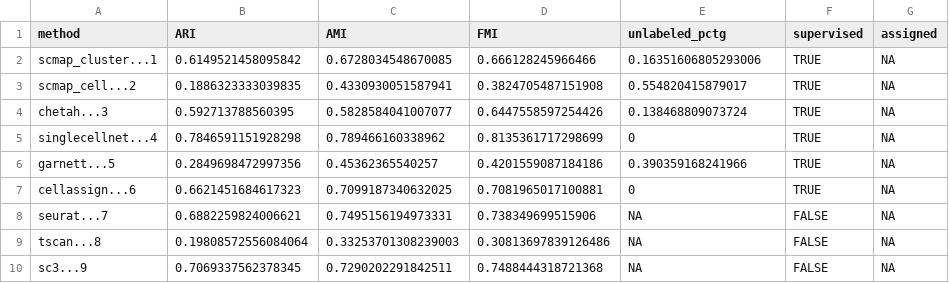
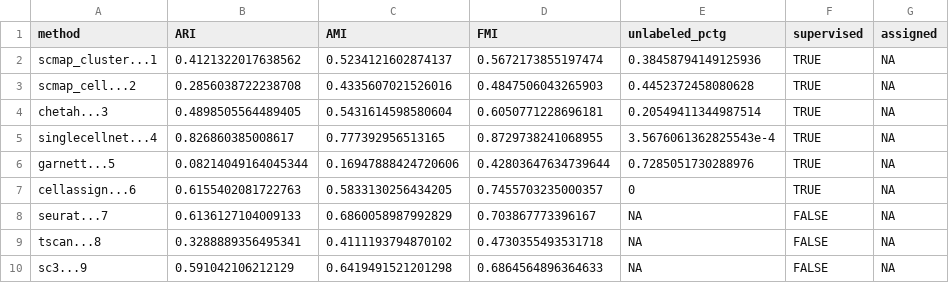
Before and after one commit to xsun28/scRNAIdent, a CSV file: results/simple_accuracy/GSE96583_batch1_3_samples/results.csv, drawn as a sheet; only a part is shown; the diff covers the shown part only.

```diff
--- a/results/simple_accuracy/GSE96583_batch1_3_samples/results.csv
+++ b/results/simple_accuracy/GSE96583_batch1_3_samples/results.csv
@@ -1,10 +1,10 @@
 method,ARI,AMI,FMI,unlabeled_pctg,supervised,assigned
-scmap_cluster...1,0.6149521458095842,0.6728034548670085,0.666128245966466,0.16351606805293006,TRUE,NA
-scmap_cell...2,0.1886323333039835,0.4330930051587941,0.3824705487151908,0.554820415879017,TRUE,NA
-chetah...3,0.592713788560395,0.5828584041007077,0.6447558597254426,0.138468809073724,TRUE,NA
-singlecellnet...4,0.7846591151928298,0.789466160338962,0.8135361717298699,0,TRUE,NA
-garnett...5,0.2849698472997356,0.45362365540257,0.4201559087184186,0.390359168241966,TRUE,NA
-cellassign...6,0.6621451684617323,0.7099187340632025,0.7081965017100881,0,TRUE,NA
-seurat...7,0.6882259824006621,0.7495156194973331,0.738349699515906,NA,FALSE,NA
-tscan...8,0.19808572556084064,0.33253701308239003,0.30813697839126486,NA,FALSE,NA
-sc3...9,0.7069337562378345,0.7290202291842511,0.7488444318721368,NA,FALSE,NA
+scmap_cluster...1,0.4121322017638562,0.5234121602874137,0.5672173855197474,0.38458794149125936,TRUE,NA
+scmap_cell...2,0.2856038722238708,0.4335607021526016,0.4847506043265903,0.4452372458080628,TRUE,NA
+chetah...3,0.4898505564489405,0.5431614598580604,0.6050771228696181,0.20549411344987514,TRUE,NA
+singlecellnet...4,0.826860385008617,0.777392956513165,0.8729738241068955,3.5676061362825543e-4,TRUE,NA
+garnett...5,0.08214049164045344,0.16947888424720606,0.42803647634739644,0.7285051730288976,TRUE,NA
+cellassign...6,0.6155402081722763,0.5833130256434205,0.7455703235000357,0,TRUE,NA
+seurat...7,0.6136127104009133,0.6860058987992829,0.703867773396167,NA,FALSE,NA
+tscan...8,0.3288889356495341,0.4111193794870102,0.4730355493531718,NA,FALSE,NA
+sc3...9,0.591042106212129,0.6419491521201298,0.6864564896364633,NA,FALSE,NA
```
Also changed, not shown: 63 edited cells elsewhere in this file, results/simple_accuracy/GSE96583_8_Ctrl_Pats/results.csv, results/simple_accuracy/GSE96583_8_Stim_Pats/results.csv, 48 other files.
